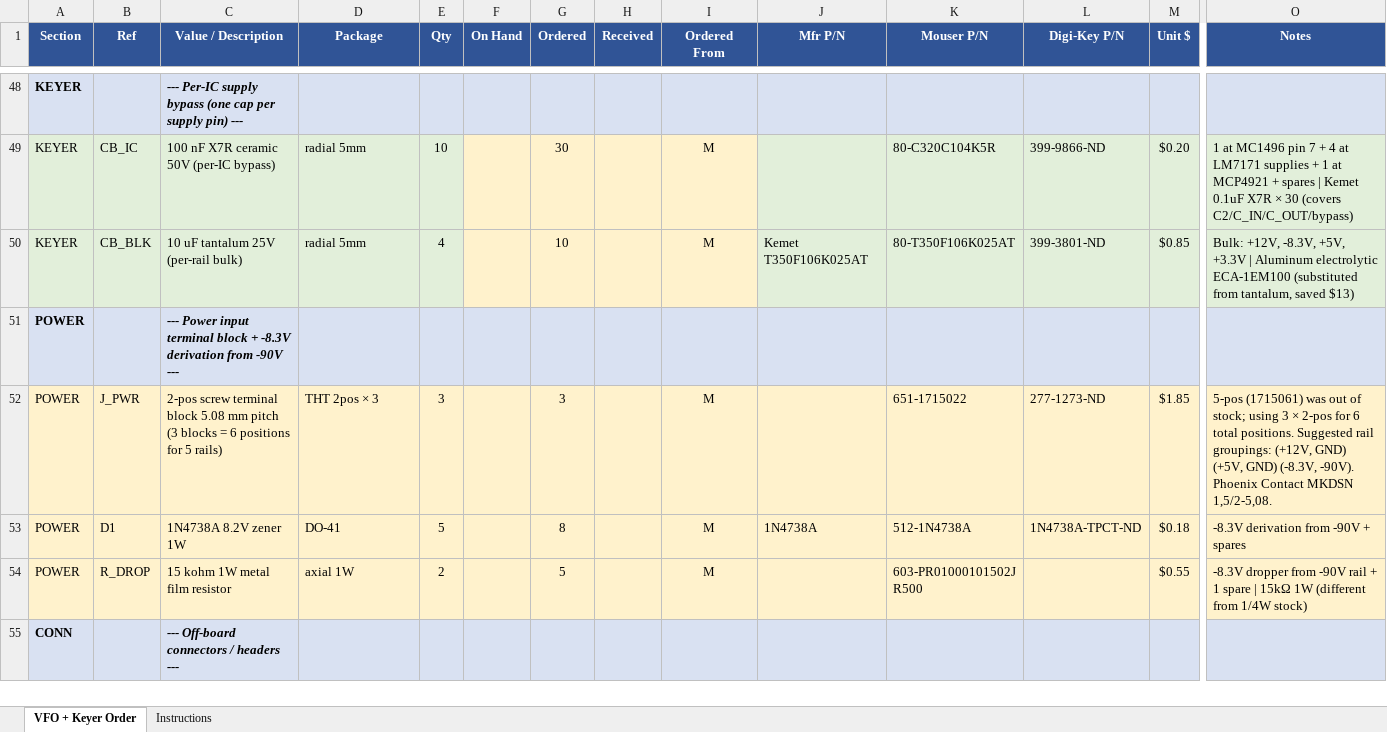
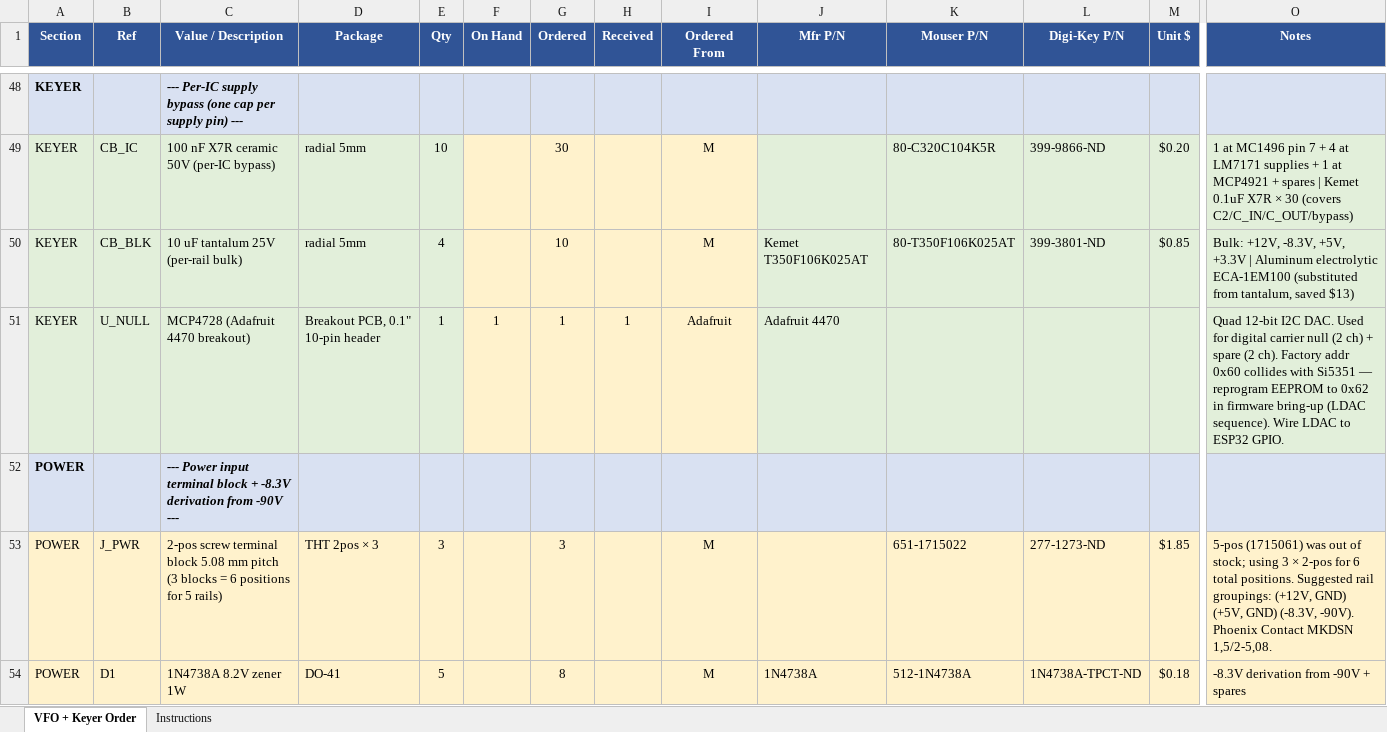
Before and after one commit to agelders2021/xmitter, an Excel workbook: Documentation/VFO_Keyer_Order.xlsx, sheet VFO + Keyer Order, drawn as a sheet; only a part is shown, gaps mark what is left out; the shorter side is filled out with more unchanged rows; values as stored, in another font and other column widths than the file's, no borders; rows hold the shown columns only; the diff names each change by its address in the sheet, - before the commit and + after, or states it on an @@ line.

Commit message:
kicad + docs: add MCP4728 (null DAC) symbol, document I2C address-conflict resolution and PCB-trace routing decision
Hardware change: Adafruit MCP4728 4-channel I2C DAC (PID 4470) on hand,
intended for the dual-channel digital carrier-null feature previously
labeled "designed but not built" in cw_envelope_keyer.md.

- xmitter.kicad_sym: new xmitter:MCP4728 symbol — 10 pins matching the
  Adafruit breakout's 0.1" header (VIN, GND, SCL, SDA, LDAC, RDY, VA-VD).
  Built via tools/add_mcp4728_symbol.py (declarative pin list, same
  pattern as the Metro symbol generator).
- cw_envelope_keyer.md: "Future enhancement" -> "Next-phase enhancement"
  (hardware on hand). Adds the I2C address-collision section: Si5351
  factory 0x60 + MCP4728 factory 0x60 collide; resolve by firmware
  reprogramming the MCP4728 EEPROM address to 0x62 (LDAC pin pulled
  low + Microchip address-write I2C sequence). LDAC must wire to an
  ESP32-S3 GPIO.
- build_checklist.md: mark items 36-44 RESOLVED via the MCP4728 EEPROM
  reprogram approach (chosen over Si5351 ADDR solder jumper because
  the 0805 jumper pad is too small for this builder's hand tremor).
  Update I2C_ADDR_NULL_DAC = 0x62.
- kicad_custom_symbols.md: add xmitter:MCP4728 entry with full pin
  table; mark MCP4921_DAC stub deferred.
- control_board_BOM_and_wire_plan.md: add "I2C bus routing" decision
  section. PCB traces between socketed breakouts, NOT STEMMA QT cables
  (1mm JST-SH connectors are too small for hand-tremor-safe assembly;
  PCB traces also give slightly better RF immunity). STEMMA QT ports
  reserved for bench-debug use.
- VFO_Keyer_Order.xlsx: add U_NULL line (MCP4728, Adafruit 4470,
  on hand, function = digital null DAC + 2 spare channels).
- Documentation/Components/: add two Adafruit breakout datasheet PDFs
  (MCP4728, Si5351) to the Components reference folder.
- buffer_keyer.kicad_sch: minor edits during the session.

```diff
--- a/Documentation/VFO_Keyer_Order.xlsx (sheet VFO + Keyer Order)
+++ b/Documentation/VFO_Keyer_Order.xlsx (sheet VFO + Keyer Order)
+row 51: KEYER | U_NULL | MCP4728 (Adafruit 4470 breakout) | Breakout PCB, 0.1" 10-pin header | 1 | 1 | 1 | 1 | Adafruit | Adafruit 4470 |  |  |  | Quad 12-bit I2C DAC. Used for digital carrier null (2 ch) + spare (2 ch). Factory addr 0x60 collides with Si5351 — reprogram EEPROM to 0x62 in firmware bring-up (LDAC sequence). Wire LDAC to ESP32 GPIO.
```
Also changed, not shown: 10 other files.
